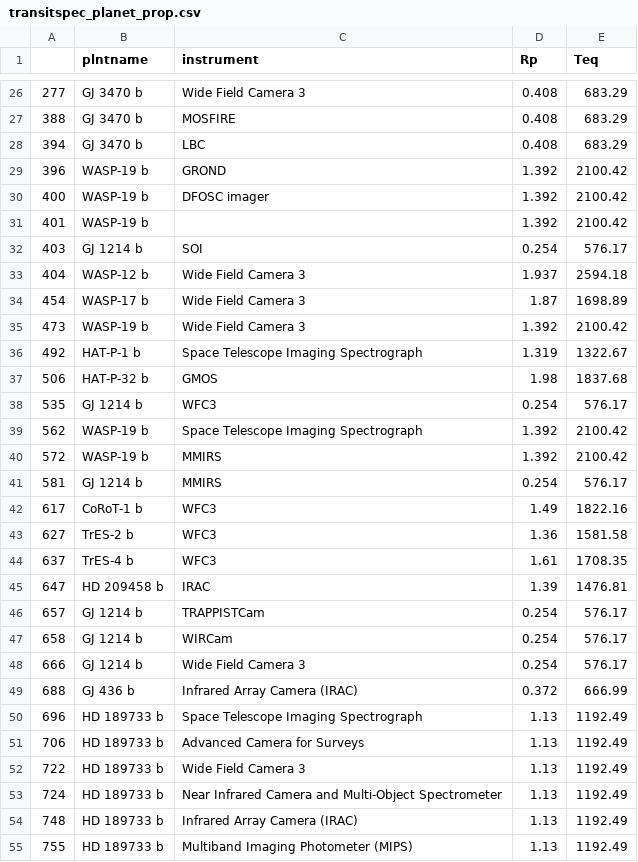
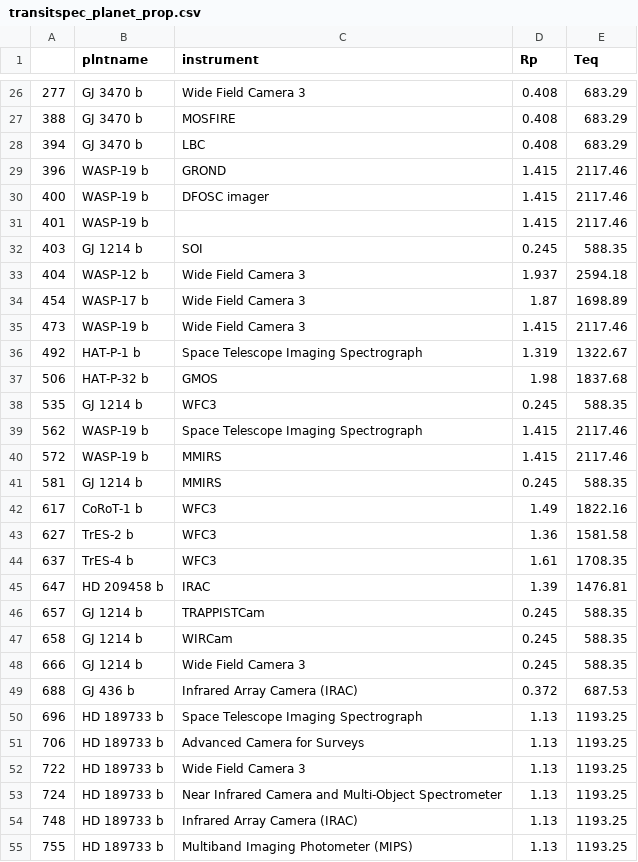
Before and after one commit to mustaric/jwst_cycle1_exoplanets, a CSV file: transitspec_planet_prop.csv, drawn as a sheet; only a part is shown, gaps mark what is left out; the diff covers the shown part only.

```diff
--- a/transitspec_planet_prop.csv
+++ b/transitspec_planet_prop.csv
@@ -28,15 +28,15 @@
 394,GJ 3470 b,LBC,0.408,683.29
-396,WASP-19 b,GROND,1.392,2100.42
-400,WASP-19 b,DFOSC imager,1.392,2100.42
-401,WASP-19 b,,1.392,2100.42
-403,GJ 1214 b,SOI,0.254,576.17
+396,WASP-19 b,GROND,1.415,2117.46
+400,WASP-19 b,DFOSC imager,1.415,2117.46
+401,WASP-19 b,,1.415,2117.46
+403,GJ 1214 b,SOI,0.245,588.35
 404,WASP-12 b,Wide Field Camera 3,1.937,2594.18
 454,WASP-17 b,Wide Field Camera 3,1.87,1698.89
-473,WASP-19 b,Wide Field Camera 3,1.392,2100.42
+473,WASP-19 b,Wide Field Camera 3,1.415,2117.46
 492,HAT-P-1 b,Space Telescope Imaging Spectrograph,1.319,1322.67
 506,HAT-P-32 b,GMOS,1.98,1837.68
-535,GJ 1214 b,WFC3,0.254,576.17
-562,WASP-19 b,Space Telescope Imaging Spectrograph,1.392,2100.42
-572,WASP-19 b,MMIRS,1.392,2100.42
-581,GJ 1214 b,MMIRS,0.254,576.17
+535,GJ 1214 b,WFC3,0.245,588.35
+562,WASP-19 b,Space Telescope Imaging Spectrograph,1.415,2117.46
+572,WASP-19 b,MMIRS,1.415,2117.46
+581,GJ 1214 b,MMIRS,0.245,588.35
 617,CoRoT-1 b,WFC3,1.49,1822.16
@@ -45,11 +45,11 @@
 647,HD 209458 b,IRAC,1.39,1476.81
-657,GJ 1214 b,TRAPPISTCam,0.254,576.17
-658,GJ 1214 b,WIRCam,0.254,576.17
-666,GJ 1214 b,Wide Field Camera 3,0.254,576.17
-688,GJ 436 b,Infrared Array Camera (IRAC),0.372,666.99
-696,HD 189733 b,Space Telescope Imaging Spectrograph,1.13,1192.49
-706,HD 189733 b,Advanced Camera for Surveys,1.13,1192.49
-722,HD 189733 b,Wide Field Camera 3,1.13,1192.49
-724,HD 189733 b,Near Infrared Camera and Multi-Object Spectrometer,1.13,1192.49
-748,HD 189733 b,Infrared Array Camera (IRAC),1.13,1192.49
-755,HD 189733 b,Multiband Imaging Photometer (MIPS),1.13,1192.49
+657,GJ 1214 b,TRAPPISTCam,0.245,588.35
+658,GJ 1214 b,WIRCam,0.245,588.35
+666,GJ 1214 b,Wide Field Camera 3,0.245,588.35
+688,GJ 436 b,Infrared Array Camera (IRAC),0.372,687.53
+696,HD 189733 b,Space Telescope Imaging Spectrograph,1.13,1193.25
+706,HD 189733 b,Advanced Camera for Surveys,1.13,1193.25
+722,HD 189733 b,Wide Field Camera 3,1.13,1193.25
+724,HD 189733 b,Near Infrared Camera and Multi-Object Spectrometer,1.13,1193.25
+748,HD 189733 b,Infrared Array Camera (IRAC),1.13,1193.25
+755,HD 189733 b,Multiband Imaging Photometer (MIPS),1.13,1193.25
```
Also changed, not shown: 9 added rows and 54 edited cells elsewhere in this file, 6 other files.
